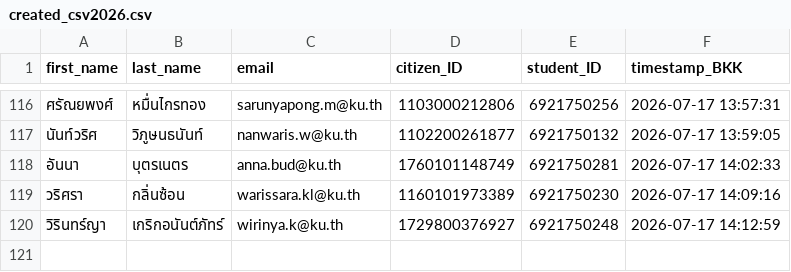
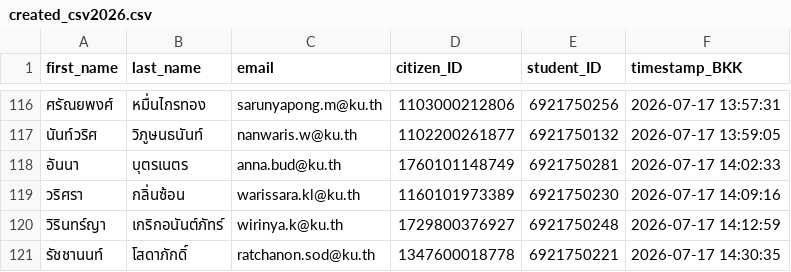
Before and after one commit to PythonianSt/Register, a CSV file: created_csv2026.csv, drawn as a sheet; only a part is shown, gaps mark what is left out.

Commit message:
Update created_csv2026.csv 2026-07-17 14:30:36 BKK

```diff
--- a/created_csv2026.csv
+++ b/created_csv2026.csv
@@ -120 +120,2 @@
 วิรินทร์ญา,เกริกอนันต์ภัทร์,wirinya.k@ku.th,1729800376927,6921750248,2026-07-17 14:12:59
+รัชชานนท์,โสดาภักดิ์,ratchanon.sod@ku.th,1347600018778,6921750221,2026-07-17 14:30:35
```
